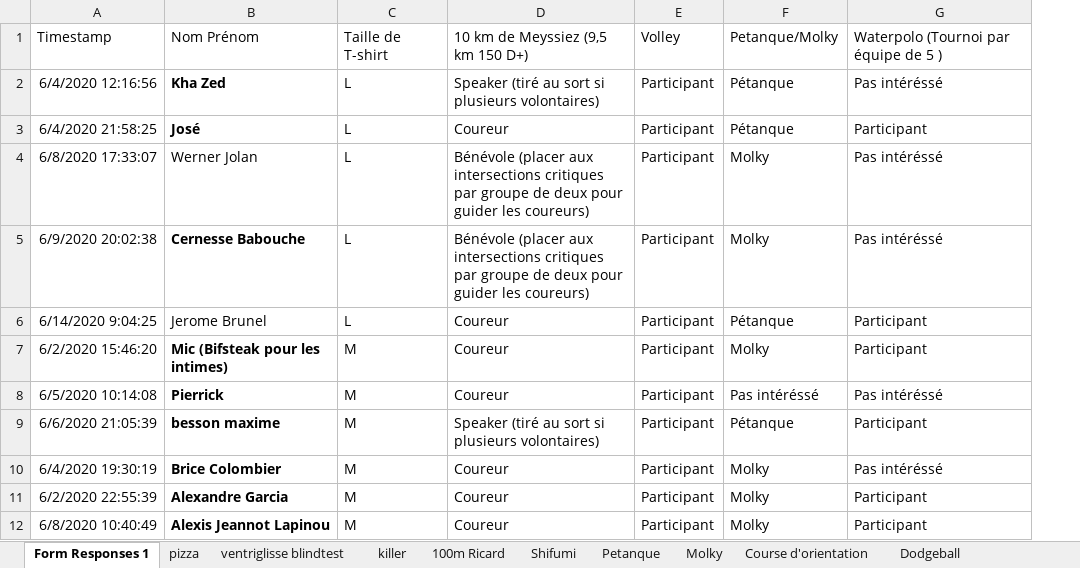
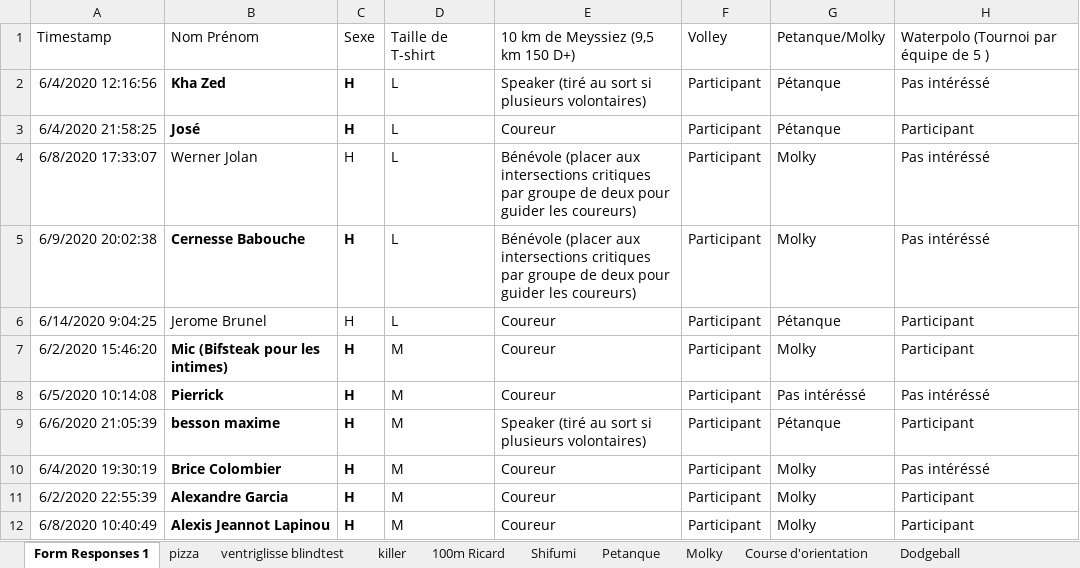
Before and after one commit to Saph123/JO_server, an Excel workbook: JO_2020.xlsx, sheet Form Responses 1, drawn as a sheet; only a part is shown; values as stored, in another font and other column widths than the file's, no borders; charts and pictures not drawn; the diff names each change by its address in the sheet, - before the commit and + after, or states it on an @@ line.

```diff
--- a/JO_2020.xlsx (sheet Form Responses 1)
+++ b/JO_2020.xlsx (sheet Form Responses 1)
+column C, rows 1-12: Sexe | H | H | H | H | H | H | H | H | H | H | H
```
Also changed, not shown: charts or pictures, 25 other files.
